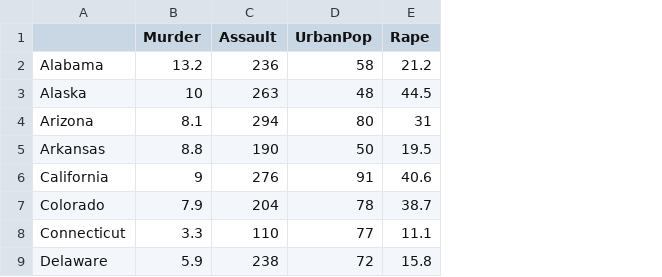
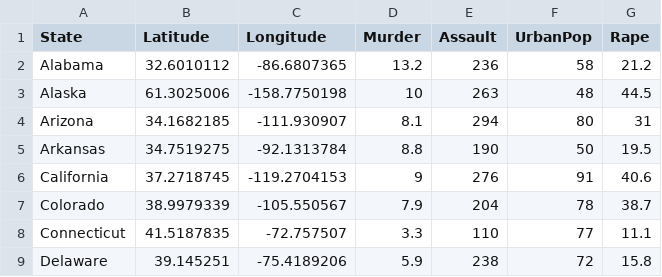
Before and after one commit to duytran1301/FIT3179_homework, a CSV file: US_violent_crime.csv, drawn as a sheet; only a part is shown; the diff names each change by its address in the sheet, - before the commit and + after, or states it on an @@ line.

Commit message:
Update US_violent_crime.csv

```diff
--- a/US_violent_crime.csv
+++ b/US_violent_crime.csv
+column B (Latitude), rows 2-9: 32.6010112 | 61.3025006 | 34.1682185 | 34.7519275 | 37.2718745 | 38.9979339 | 41.5187835 | 39.145251
+column C (Longitude), rows 2-9: -86.6807365 | -158.7750198 | -111.930907 | -92.1313784 | -119.2704153 | -105.550567 | -72.757507 | -75.4189206
-A1: (empty)
+A1: State
```
